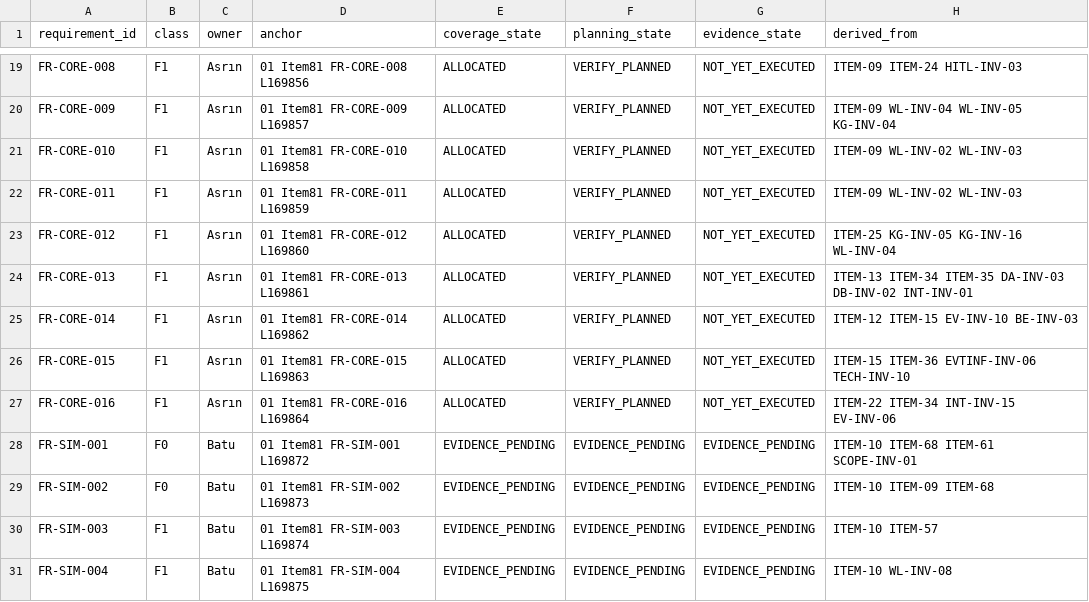
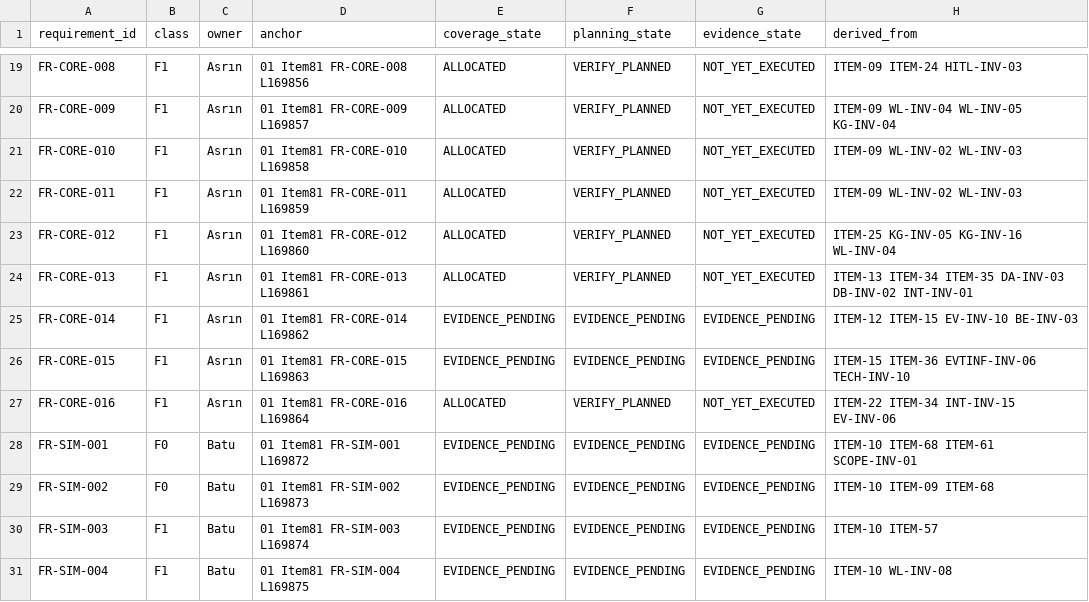
Before and after one commit to Asperant/critical-aerospace-manufacturing, a CSV file: traceability/generated/requirements.csv, drawn as a sheet; only a part is shown, gaps mark what is left out; the diff names each change by its address in the sheet, - before the commit and + after, or states it on an @@ line.

```diff
--- a/traceability/generated/requirements.csv
+++ b/traceability/generated/requirements.csv
-E25:E26 (coverage_state): ALLOCATED
+E25:E26 (coverage_state): EVIDENCE_PENDING
-F25:F26 (planning_state): VERIFY_PLANNED
+F25:F26 (planning_state): EVIDENCE_PENDING
-G25:G26 (evidence_state): NOT_YET_EXECUTED
+G25:G26 (evidence_state): EVIDENCE_PENDING
```
Also changed, not shown: traceability/generated/evidence_coverage.csv, 11 other files.
